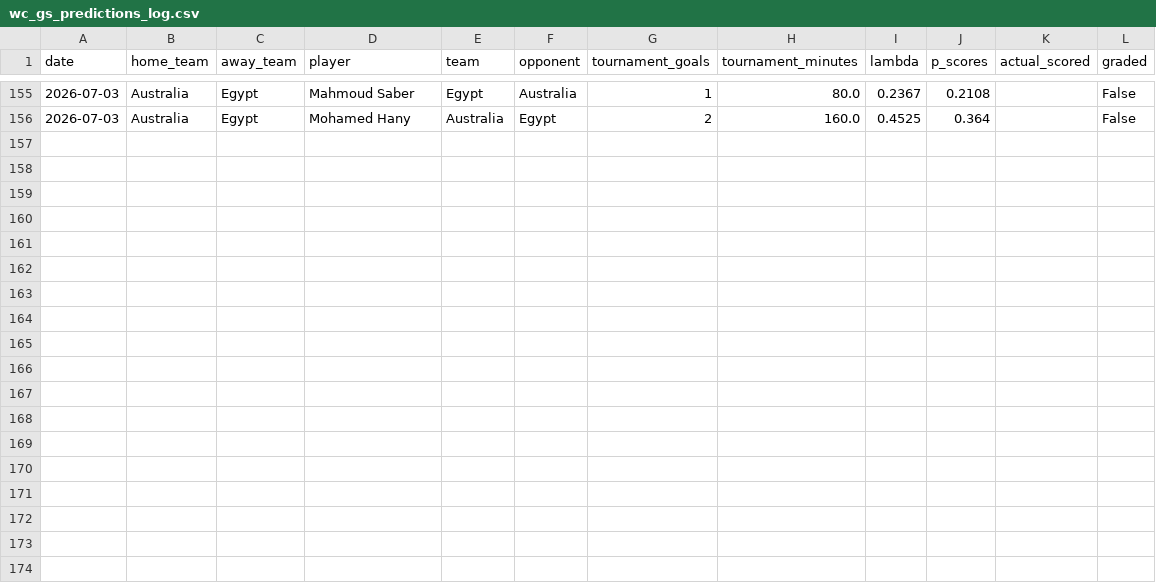
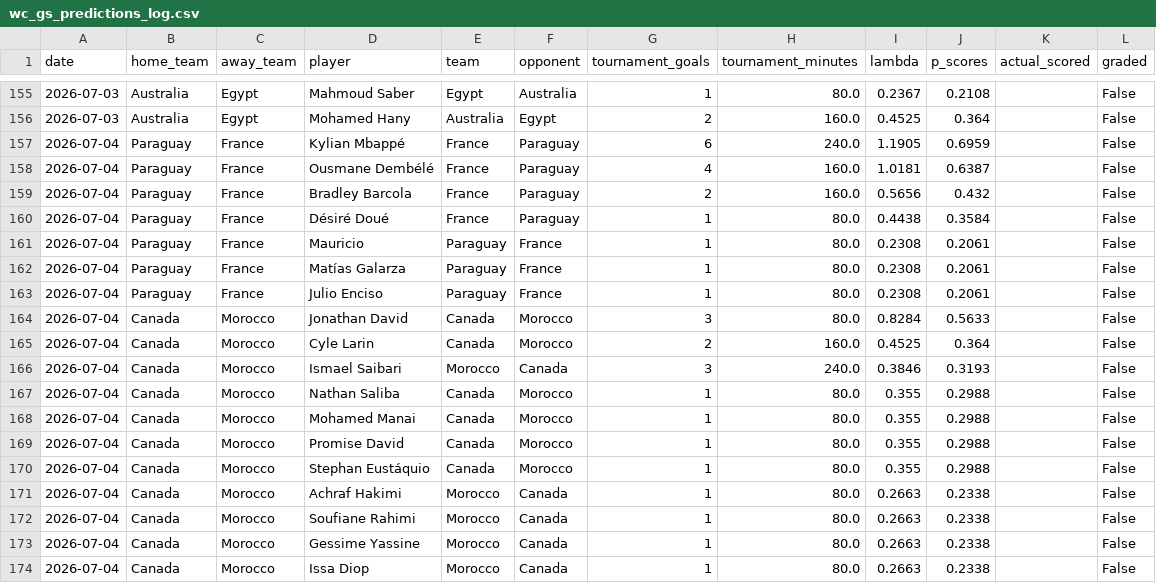
Before and after one commit to yuschajp/mlb_hits_model, a CSV file: data/ledger/wc_gs_predictions_log.csv, drawn as a sheet; only a part is shown, gaps mark what is left out; the diff names each change by its address in the sheet, - before the commit and + after, or states it on an @@ line.

```diff
--- a/data/ledger/wc_gs_predictions_log.csv
+++ b/data/ledger/wc_gs_predictions_log.csv
+row 157: 2026-07-04 | Paraguay | France | Kylian Mbappé | France | Paraguay | 6 | 240.0 | 1.1905 | 0.6959 |  | False
+row 158: 2026-07-04 | Paraguay | France | Ousmane Dembélé | France | Paraguay | 4 | 160.0 | 1.0181 | 0.6387 |  | False
+row 159: 2026-07-04 | Paraguay | France | Bradley Barcola | France | Paraguay | 2 | 160.0 | 0.5656 | 0.432 |  | False
+row 160: 2026-07-04 | Paraguay | France | Désiré Doué | France | Paraguay | 1 | 80.0 | 0.4438 | 0.3584 |  | False
+row 161: 2026-07-04 | Paraguay | France | Mauricio | Paraguay | France | 1 | 80.0 | 0.2308 | 0.2061 |  | False
+row 162: 2026-07-04 | Paraguay | France | Matías Galarza | Paraguay | France | 1 | 80.0 | 0.2308 | 0.2061 |  | False
+row 163: 2026-07-04 | Paraguay | France | Julio Enciso | Paraguay | France | 1 | 80.0 | 0.2308 | 0.2061 |  | False
+row 164: 2026-07-04 | Canada | Morocco | Jonathan David | Canada | Morocco | 3 | 80.0 | 0.8284 | 0.5633 |  | False
+row 165: 2026-07-04 | Canada | Morocco | Cyle Larin | Canada | Morocco | 2 | 160.0 | 0.4525 | 0.364 |  | False
+row 166: 2026-07-04 | Canada | Morocco | Ismael Saibari | Morocco | Canada | 3 | 240.0 | 0.3846 | 0.3193 |  | False
+row 167: 2026-07-04 | Canada | Morocco | Nathan Saliba | Canada | Morocco | 1 | 80.0 | 0.355 | 0.2988 |  | False
+row 168: 2026-07-04 | Canada | Morocco | Mohamed Manai | Canada | Morocco | 1 | 80.0 | 0.355 | 0.2988 |  | False
+row 169: 2026-07-04 | Canada | Morocco | Promise David | Canada | Morocco | 1 | 80.0 | 0.355 | 0.2988 |  | False
+row 170: 2026-07-04 | Canada | Morocco | Stephan Eustáquio | Canada | Morocco | 1 | 80.0 | 0.355 | 0.2988 |  | False
+row 171: 2026-07-04 | Canada | Morocco | Achraf Hakimi | Morocco | Canada | 1 | 80.0 | 0.2663 | 0.2338 |  | False
+row 172: 2026-07-04 | Canada | Morocco | Soufiane Rahimi | Morocco | Canada | 1 | 80.0 | 0.2663 | 0.2338 |  | False
+row 173: 2026-07-04 | Canada | Morocco | Gessime Yassine | Morocco | Canada | 1 | 80.0 | 0.2663 | 0.2338 |  | False
+row 174: 2026-07-04 | Canada | Morocco | Issa Diop | Morocco | Canada | 1 | 80.0 | 0.2663 | 0.2338 |  | False
```
Also changed, not shown: data/ledger/hr_predictions_log.csv, data/ledger/k_predictions_log.csv, 3 other files.
